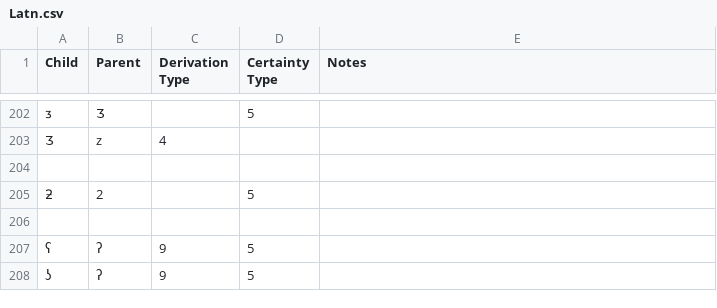
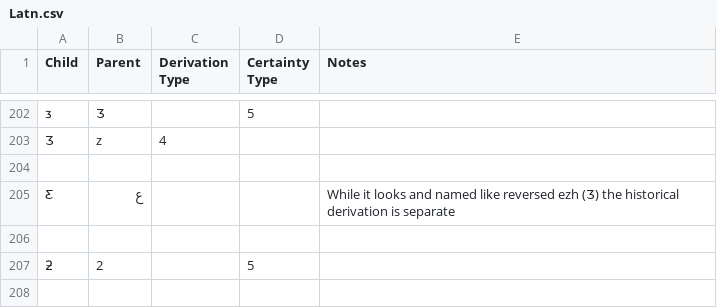
Before and after one commit to DPenner1/WritingSystemHistory, a CSV file: tools/database/resource/derivations/Latn.csv, drawn as a sheet; only a part is shown, gaps mark what is left out; the shorter side is filled out with more unchanged rows; the diff names each change by its address in the sheet, - before the commit and + after, or states it on an @@ line.

```diff
--- a/tools/database/resource/derivations/Latn.csv
+++ b/tools/database/resource/derivations/Latn.csv
+row 205: Ƹ | ع |  |  | While it looks and named like reversed ezh (Ʒ) the historical derivation is separate
+row 206: (empty)
```
Also changed, not shown: tools/database/resource/derivations/Brah.csv, tools/database/resource/derivations/Mlym.csv, 27 other files.
